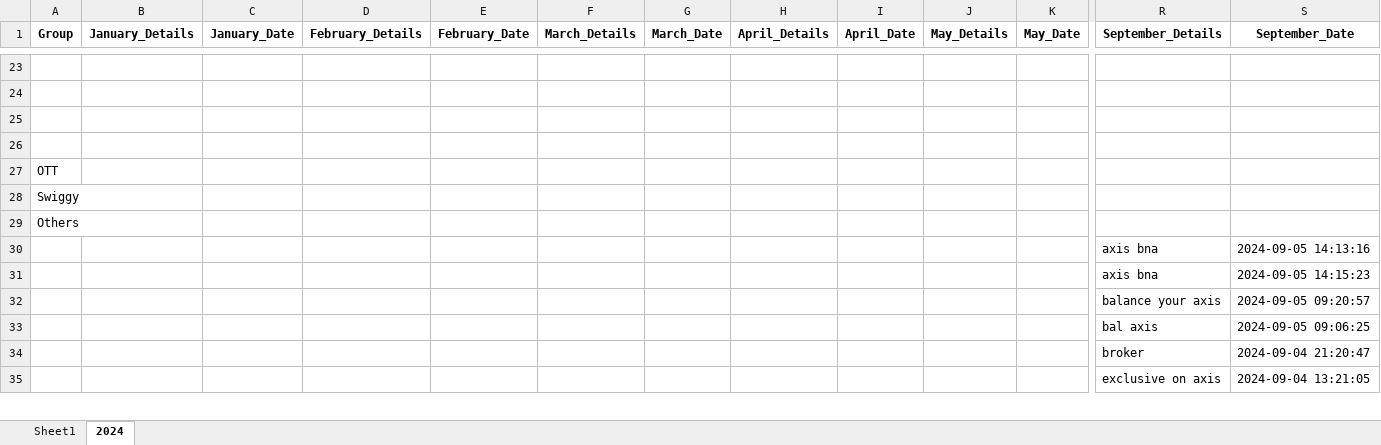
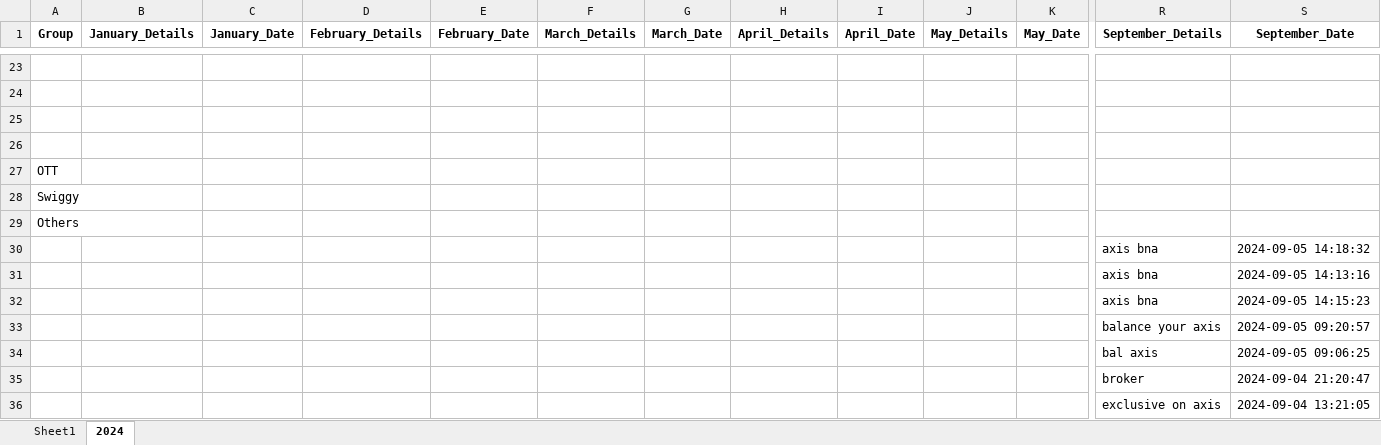
Before and after one commit to vinothvikas1987/LLM_Android, an Excel workbook: android.xlsx, sheet 2024, drawn as a sheet; only a part is shown, gaps mark what is left out; values as stored, in another font and other column widths than the file's, no borders; rows hold the shown columns only; the diff names each change by its address in the sheet, - before the commit and + after, or states it on an @@ line.

Commit message:
Update Excel file 2024-09-05 08:48:43.668923

```diff
--- a/android.xlsx (sheet 2024)
+++ b/android.xlsx (sheet 2024)
+row 30:  |  |  |  |  |  |  |  |  |  |  | axis bna | 2024-09-05 14:18:32
```
